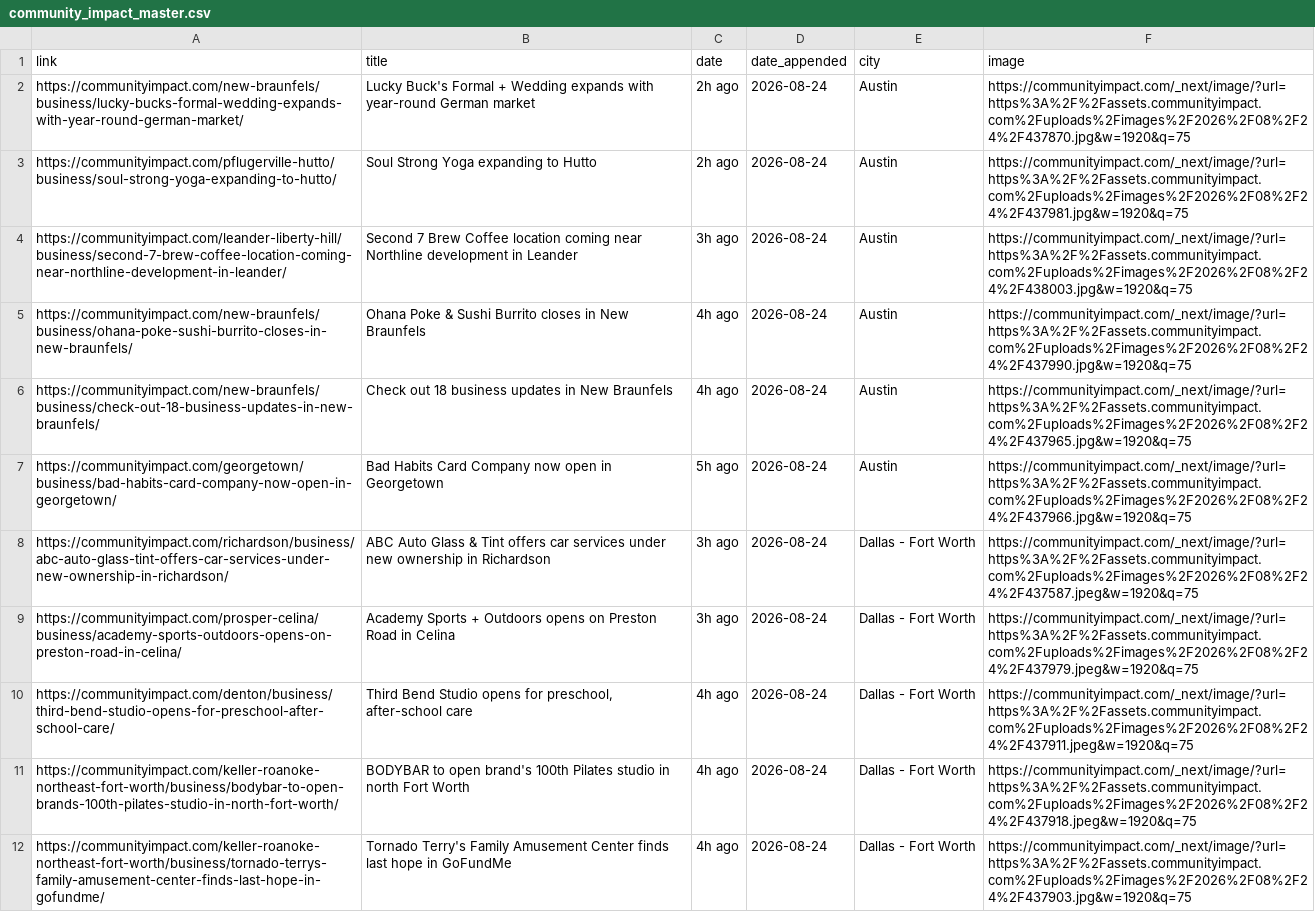
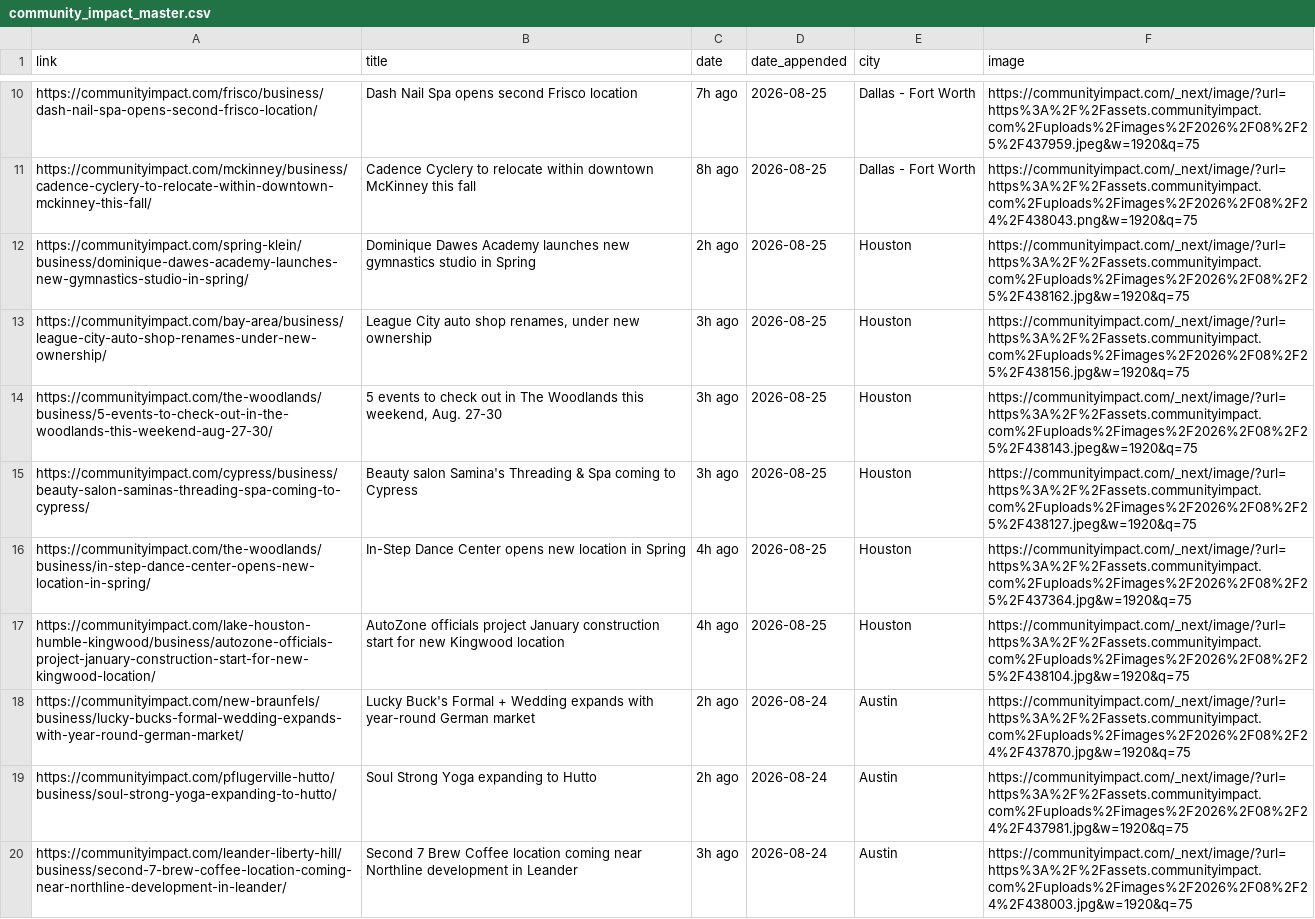
Before and after one commit to suryakantrajput-CP/retail-news-scraper, a CSV file: master_file/community_impact_master.csv, drawn as a sheet; only a part is shown, gaps mark what is left out; the shorter side is filled out with more unchanged rows; the diff covers the shown part only.

```diff
--- a/master_file/community_impact_master.csv
+++ b/master_file/community_impact_master.csv
@@ -2 +10,9 @@ link,title,date,date_appended,city,image
+https://communityimpact.com/frisco/business/dash-nail-spa-opens-second-frisco-location/,Dash Nail Spa opens second Frisco location,7h ago,2026-08-25,Dallas - Fort Worth,https://communityimpact.com/_next/image/?url=https%3A%2F%2Fassets.communityimpact.com%2Fuploads%2Fimages%2F2026%2F08%2F25%2F437959.jpeg&w=1920&q=75
+https://communityimpact.com/mckinney/business/cadence-cyclery-to-relocate-within-downtown-mckinney-this-fall/,Cadence Cyclery to relocate within downtown McKinney this fall,8h ago,2026-08-25,Dallas - Fort Worth,https://communityimpact.com/_next/image/?url=https%3A%2F%2Fassets.communityimpact.com%2Fuploads%2Fimages%2F2026%2F08%2F24%2F438043.png&w=1920&q=75
+https://communityimpact.com/spring-klein/business/dominique-dawes-academy-launches-new-gymnastics-studio-in-spring/,Dominique Dawes Academy launches new gymnastics studio in Spring,2h ago,2026-08-25,Houston,https://communityimpact.com/_next/image/?url=https%3A%2F%2Fassets.communityimpact.com%2Fuploads%2Fimages%2F2026%2F08%2F25%2F438162.jpg&w=1920&q=75
+https://communityimpact.com/bay-area/business/league-city-auto-shop-renames-under-new-ownership/,"League City auto shop renames, under new ownership",3h ago,2026-08-25,Houston,https://communityimpact.com/_next/image/?url=https%3A%2F%2Fassets.communityimpact.com%2Fuploads%2Fimages%2F2026%2F08%2F25%2F438156.jpg&w=1920&q=75
+https://communityimpact.com/the-woodlands/business/5-events-to-check-out-in-the-woodlands-this-weekend-aug-27-30/,"5 events to check out in The Woodlands this weekend, Aug. 27-30",3h ago,2026-08-25,Houston,https://communityimpact.com/_next/image/?url=https%3A%2F%2Fassets.communityimpact.com%2Fuploads%2Fimages%2F2026%2F08%2F25%2F438143.jpeg&w=1920&q=75
+https://communityimpact.com/cypress/business/beauty-salon-saminas-threading-spa-coming-to-cypress/,Beauty salon Samina's Threading & Spa coming to Cypress,3h ago,2026-08-25,Houston,https://communityimpact.com/_next/image/?url=https%3A%2F%2Fassets.communityimpact.com%2Fuploads%2Fimages%2F2026%2F08%2F25%2F438127.jpeg&w=1920&q=75
+https://communityimpact.com/the-woodlands/business/in-step-dance-center-opens-new-location-in-spring/,In-Step Dance Center opens new location in Spring,4h ago,2026-08-25,Houston,https://communityimpact.com/_next/image/?url=https%3A%2F%2Fassets.communityimpact.com%2Fuploads%2Fimages%2F2026%2F08%2F25%2F437364.jpg&w=1920&q=75
+https://communityimpact.com/lake-houston-humble-kingwood/business/autozone-officials-project-january-construction-start-for-new-kingwood-location/,AutoZone officials project January construction start for new Kingwood location,4h ago,2026-08-25,Houston,https://communityimpact.com/_next/image/?url=https%3A%2F%2Fassets.communityimpact.com%2Fuploads%2Fimages%2F2026%2F08%2F25%2F438104.jpg&w=1920&q=75
 https://communityimpact.com/new-braunfels/business/lucky-bucks-formal-wedding-expands-with-year-round-german-market/,Lucky Buck's Formal + Wedding  expands with year-round German market,2h ago,2026-08-24,Austin,https://communityimpact.com/_next/image/?url=https%3A%2F%2Fassets.communityimpact.com%2Fuploads%2Fimages%2F2026%2F08%2F24%2F437870.jpg&w=1920&q=75
```
Also changed, not shown: 8 added rows elsewhere in this file, 1 other file.
